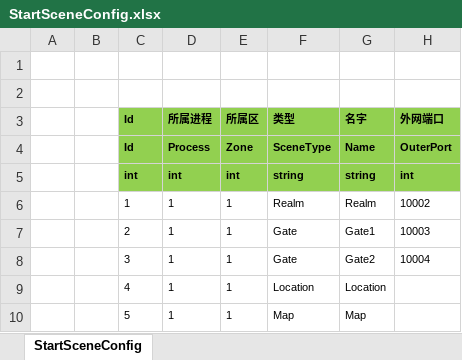
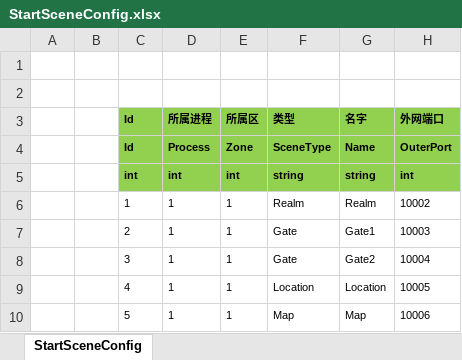
Before and after one commit to qingzhi-sagi/ET, an Excel workbook: Excel/StartSceneConfig.xlsx, sheet StartSceneConfig, drawn as a sheet; values as stored, in another font and other column widths than the file's, no borders; the diff names each change by its address in the sheet, - before the commit and + after, or states it on an @@ line.

```diff
--- a/Excel/StartSceneConfig.xlsx (sheet StartSceneConfig)
+++ b/Excel/StartSceneConfig.xlsx (sheet StartSceneConfig)
-H9 (外网端口): (empty)
+H9 (外网端口): 10005
-H10 (外网端口): (empty)
+H10 (外网端口): 10006
```
Also changed, not shown: Excel/StartProcessConfig.xlsx, 27 other files.
